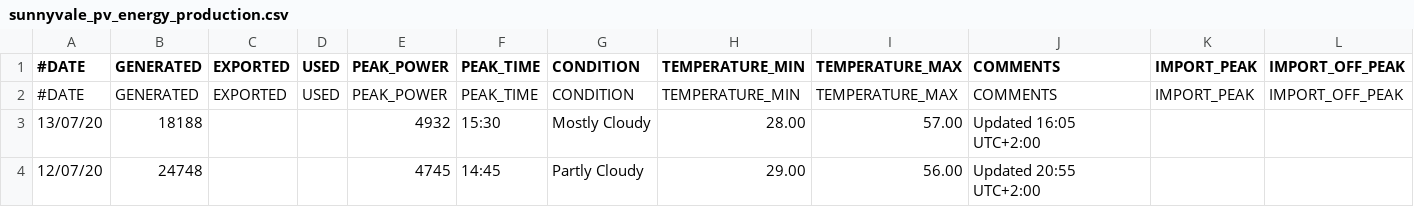
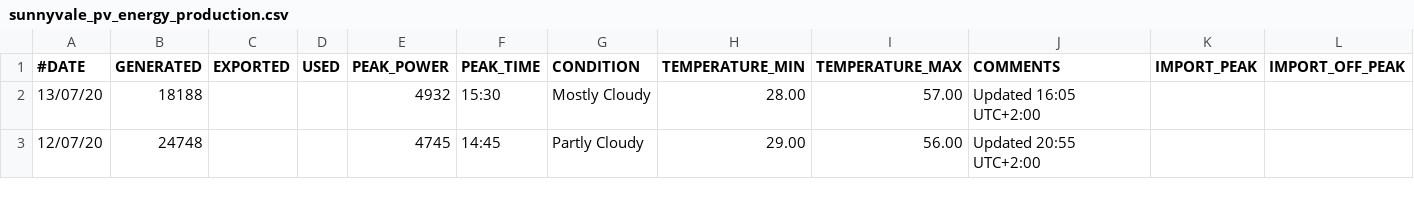
Before and after one commit to rossellafemia/ITS-ICT_BigData, a CSV file: datasets/sunnyvale_pv_energy_production.csv, drawn as a sheet; only a part is shown; rows hold the shown columns only; the diff names each change by its address in the sheet, - before the commit and + after, or states it on an @@ line.

Commit message:
fix

```diff
--- a/datasets/sunnyvale_pv_energy_production.csv
+++ b/datasets/sunnyvale_pv_energy_production.csv
-row 2: #DATE | GENERATED | EXPORTED | USED | PEAK_POWER | PEAK_TIME | CONDITION | TEMPERATURE_MIN | TEMPERATURE_MAX | COMMENTS | IMPORT_PEAK | IMPORT_OFF_PEAK
```
